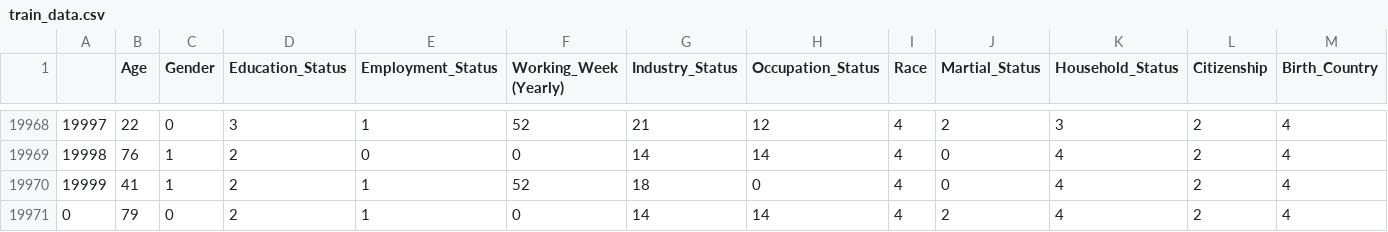
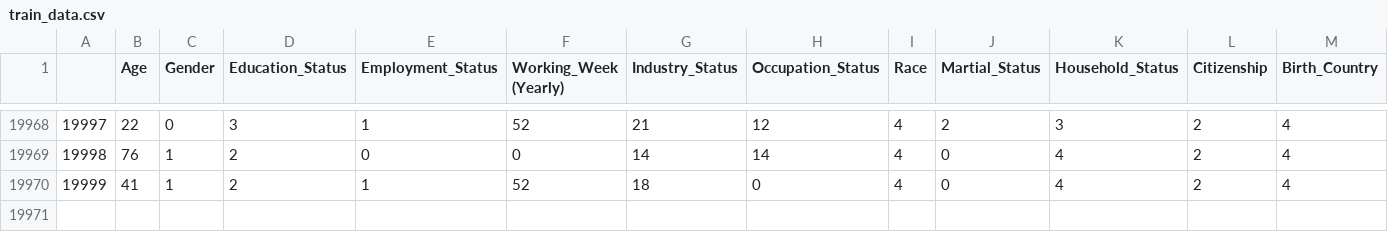
Before and after one commit to iamwhatimeantobe/predict_income, a CSV file: train_data.csv, drawn as a sheet; only a part is shown, gaps mark what is left out; rows hold the shown columns only; the diff names each change by its address in the sheet, - before the commit and + after, or states it on an @@ line.

```diff
--- a/train_data.csv
+++ b/train_data.csv
-row 19971: 0 | 79 | 0 | 2 | 1 | 0 | 14 | 14 | 4 | 2 | 4 | 2 | 4
```
Also changed, not shown: test_data.csv, 2 other files.
